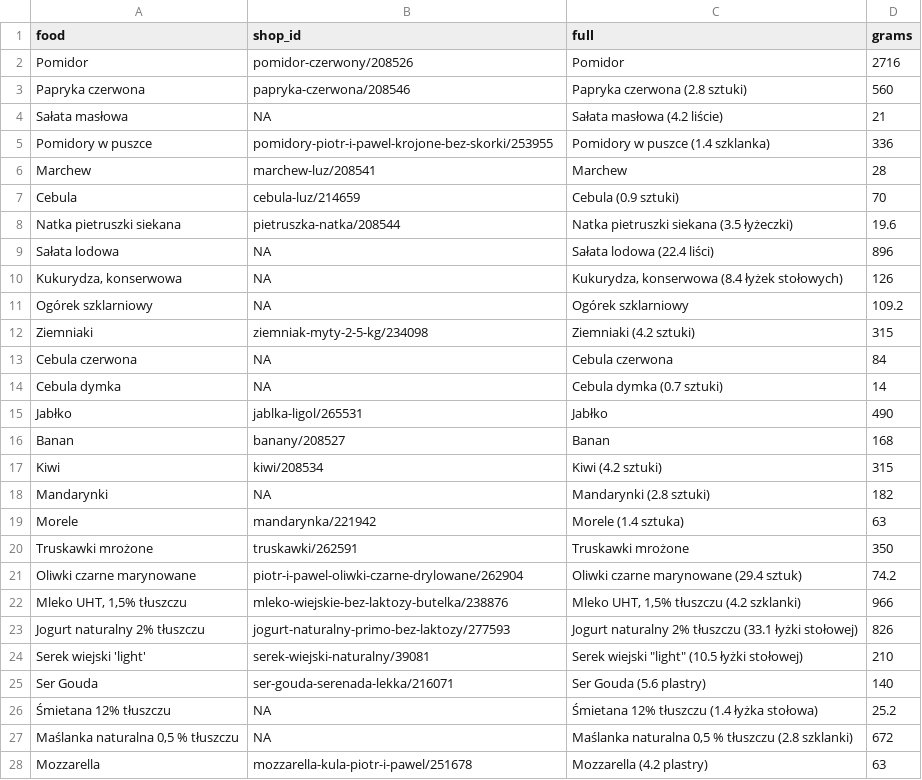
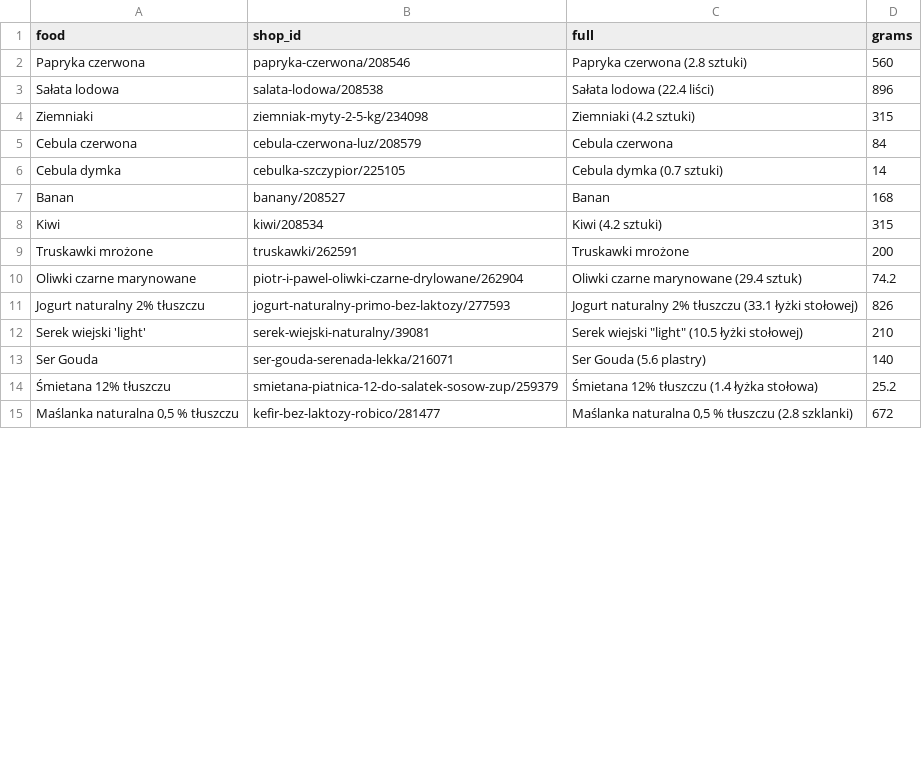
Before and after one commit to filipstachura/home-scripts, a CSV file: food/basket.csv, drawn as a sheet; only a part is shown; the diff covers the shown part only.

```diff
--- a/food/basket.csv
+++ b/food/basket.csv
@@ -1,2 +1 @@
 "food","shop_id","full","grams"
-"Pomidor","pomidor-czerwony/208526"," Pomidor ",2716
@@ -4,8 +3 @@
-"Sałata masłowa",NA," Sałata masłowa (4.2 liście) ",21
-"Pomidory w puszce","pomidory-piotr-i-pawel-krojone-bez-skorki/253955"," Pomidory w puszce (1.4 szklanka) ",336
-"Marchew","marchew-luz/208541"," Marchew ",28
-"Cebula","cebula-luz/214659"," Cebula (0.9 sztuki) ",70
-"Natka pietruszki siekana","pietruszka-natka/208544"," Natka pietruszki siekana (3.5 łyżeczki) ",19.6
-"Sałata lodowa",NA," Sałata lodowa (22.4 liści) ",896
-"Kukurydza, konserwowa",NA," Kukurydza, konserwowa (8.4 łyżek stołowych) ",126
-"Ogórek szklarniowy",NA," Ogórek szklarniowy ",109.2
+"Sałata lodowa","salata-lodowa/208538"," Sałata lodowa (22.4 liści) ","896"
@@ -13,3 +5,2 @@
-"Cebula czerwona",NA," Cebula czerwona ",84
-"Cebula dymka",NA," Cebula dymka (0.7 sztuki) ",14
-"Jabłko","jablka-ligol/265531"," Jabłko ",490
+"Cebula czerwona","cebula-czerwona-luz/208579"," Cebula czerwona ","84"
+"Cebula dymka","cebulka-szczypior/225105"," Cebula dymka (0.7 sztuki) ","14"
@@ -18,3 +9 @@
-"Mandarynki",NA," Mandarynki (2.8 sztuki) ",182
-"Morele","mandarynka/221942"," Morele (1.4 sztuka) ",63
-"Truskawki mrożone","truskawki/262591"," Truskawki mrożone ",350
+"Truskawki mrożone","truskawki/262591"," Truskawki mrożone ","200"
@@ -22 +10,0 @@
-"Mleko UHT, 1,5% tłuszczu","mleko-wiejskie-bez-laktozy-butelka/238876"," Mleko UHT, 1,5% tłuszczu (4.2 szklanki) ",966
@@ -26,3 +14,2 @@
-"Śmietana 12% tłuszczu",NA," Śmietana 12% tłuszczu (1.4 łyżka stołowa) ",25.2
-"Maślanka naturalna 0,5 % tłuszczu",NA," Maślanka naturalna 0,5 % tłuszczu (2.8 szklanki) ",672
-"Mozzarella","mozzarella-kula-piotr-i-pawel/251678"," Mozzarella (4.2 plastry) ",63
+"Śmietana 12% tłuszczu","smietana-piatnica-12-do-salatek-sosow-zup/259379"," Śmietana 12% tłuszczu (1.4 łyżka stołowa) ","25.2"
+"Maślanka naturalna 0,5 % tłuszczu","kefir-bez-laktozy-robico/281477"," Maślanka naturalna 0,5 % tłuszczu (2.8 szklanki) ","672"
```
Also changed, not shown: 19 removed rows and 6 edited cells elsewhere in this file, food/name_to_shop_id.csv.
